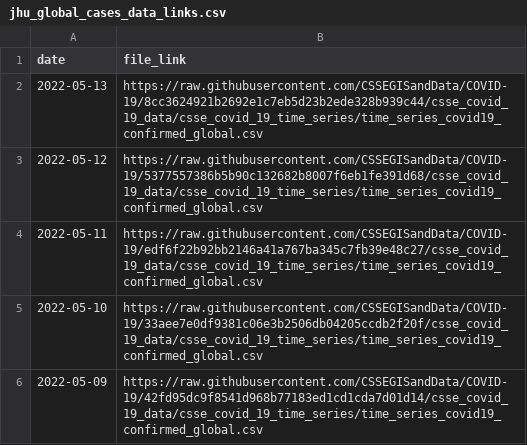
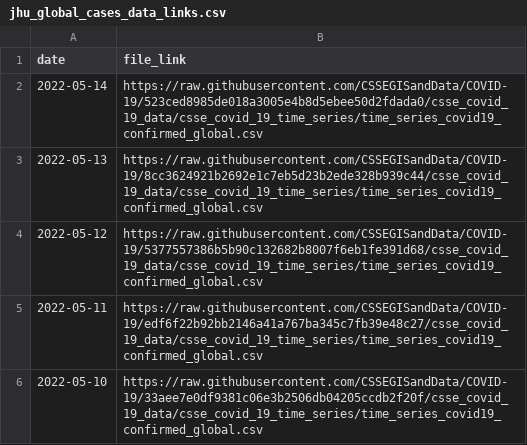
Before and after one commit to reichlab/covidData, a CSV file: data/jhu_global_cases_data_links.csv, drawn as a sheet; only a part is shown; the shorter side is filled out with more unchanged rows.

```diff
--- a/data/jhu_global_cases_data_links.csv
+++ b/data/jhu_global_cases_data_links.csv
@@ -1,2 +1,3 @@
 "date","file_link"
+2022-05-14,"https://raw.githubusercontent.com/CSSEGISandData/COVID-19/523ced8985de018a3005e4b8d5ebee50d2fdada0/csse_covid_19_data/csse_covid_19_time_series/time_series_covid19_confirmed_global.csv"
 2022-05-13,"https://raw.githubusercontent.com/CSSEGISandData/COVID-19/8cc3624921b2692e1c7eb5d23b2ede328b939c44/csse_covid_19_data/csse_covid_19_time_series/time_series_covid19_confirmed_global.csv"
```
Also changed, not shown: data/jhu_global_deaths_data_links.csv, data/jhu_us_cases_data_links.csv, 1 other file.
